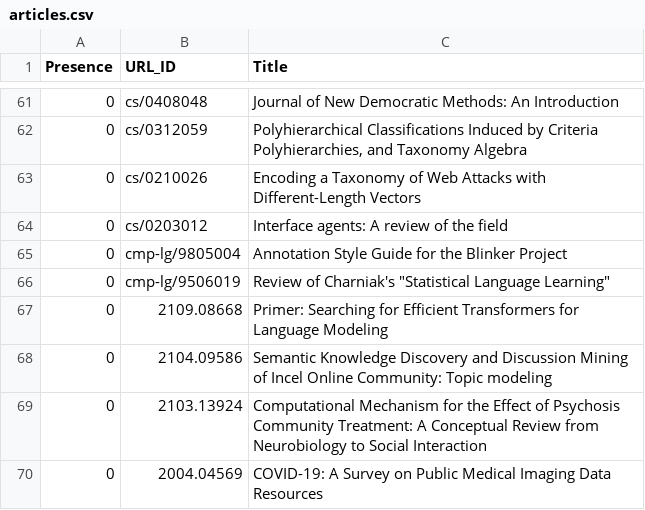
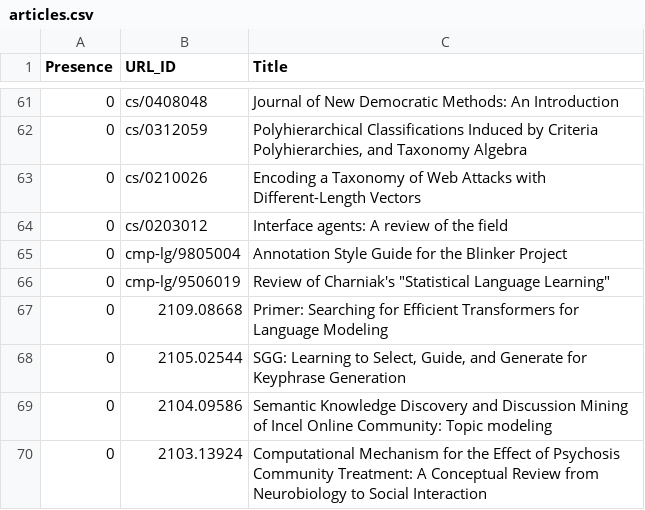
Before and after one commit to ml-feeds/arxiv-ml-reviews, a CSV file: arxivmlrev/_config/articles.csv, drawn as a sheet; only a part is shown, gaps mark what is left out; the shorter side is filled out with more unchanged rows.

```diff
--- a/arxivmlrev/_config/articles.csv
+++ b/arxivmlrev/_config/articles.csv
@@ -67,2 +67,3 @@ Presence,URL_ID,Title
 0,2109.08668,Primer: Searching for Efficient Transformers for Language Modeling
+0,2105.02544,"SGG: Learning to Select, Guide, and Generate for Keyphrase Generation"
 0,2104.09586,Semantic Knowledge Discovery and Discussion Mining of Incel Online Community: Topic modeling
```
Also changed, not shown: data/articles.csv, 1 other file.
